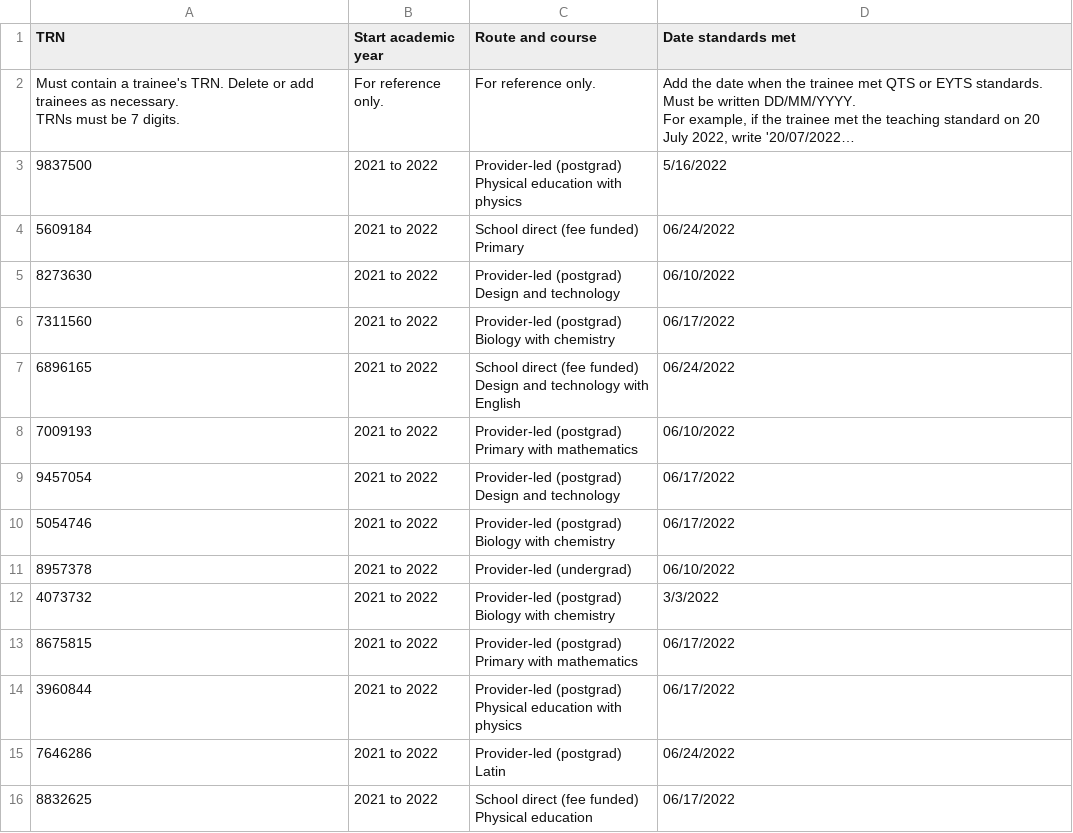
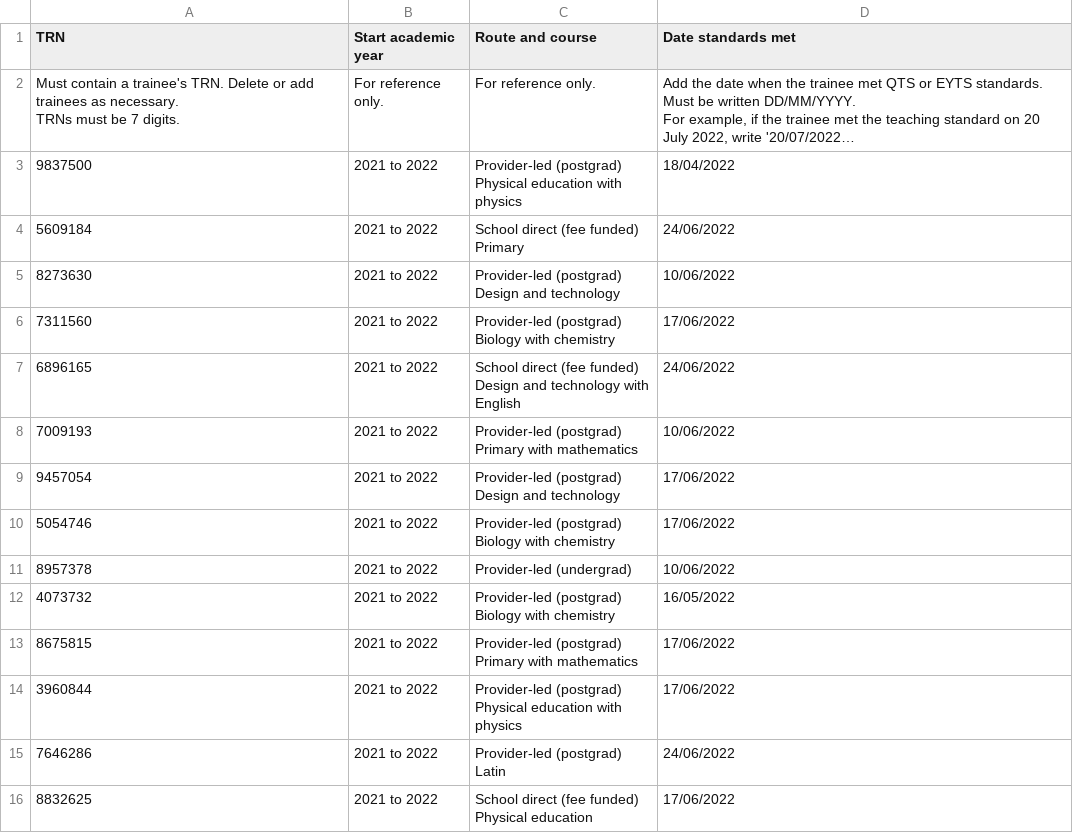
Before and after one commit to Nikolaos-Gkionis/register-trainee-teachers-prototype, a CSV file: app/assets/downloads/recommendOnly-with-data.csv, drawn as a sheet; only a part is shown; long unchanged cells end in …; the diff covers the shown part only; the diff names each change by its address in the sheet, - before the commit and + after, or states it on an @@ line.

```diff
--- a/app/assets/downloads/recommendOnly-with-data.csv
+++ b/app/assets/downloads/recommendOnly-with-data.csv
-D3 (Date standards met): 5/16/2022
+D3 (Date standards met): 18/04/2022
-D4 (Date standards met): 06/24/2022
+D4 (Date standards met): 24/06/2022
-D5 (Date standards met): 06/10/2022
+D5 (Date standards met): 10/06/2022
-D6 (Date standards met): 06/17/2022
+D6 (Date standards met): 17/06/2022
-D7 (Date standards met): 06/24/2022
+D7 (Date standards met): 24/06/2022
-D8 (Date standards met): 06/10/2022
+D8 (Date standards met): 10/06/2022
-D9:D10 (Date standards met): 06/17/2022
+D9:D10 (Date standards met): 17/06/2022
-D11 (Date standards met): 06/10/2022
+D11 (Date standards met): 10/06/2022
-D12 (Date standards met): 3/3/2022
+D12 (Date standards met): 16/05/2022
-D13:D14 (Date standards met): 06/17/2022
+D13:D14 (Date standards met): 17/06/2022
-D15 (Date standards met): 06/24/2022
+D15 (Date standards met): 24/06/2022
-D16 (Date standards met): 06/17/2022
+D16 (Date standards met): 17/06/2022
```
Also changed, not shown: 115 edited cells elsewhere in this file, app/assets/downloads/recommendOnly-with-errors.csv, 4 other files.
